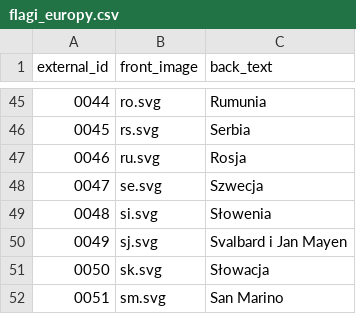
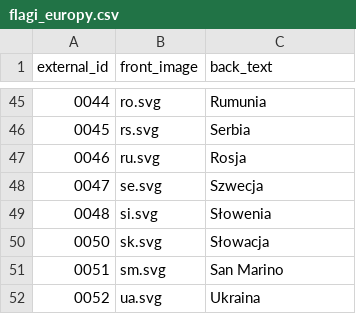
Before and after one commit to Shafosphere/learning-app-mobile, a CSV file: tools/prebuild-data/flagi_europy.csv, drawn as a sheet; only a part is shown, gaps mark what is left out; the shorter side is filled out with more unchanged rows; the diff names each change by its address in the sheet, - before the commit and + after, or states it on an @@ line.

```diff
--- a/tools/prebuild-data/flagi_europy.csv
+++ b/tools/prebuild-data/flagi_europy.csv
-row 50: 0049 | sj.svg | Svalbard i Jan Mayen
```
Also changed, not shown: tools/prebuild-data/flagi_swiata.csv, 22 other files.
